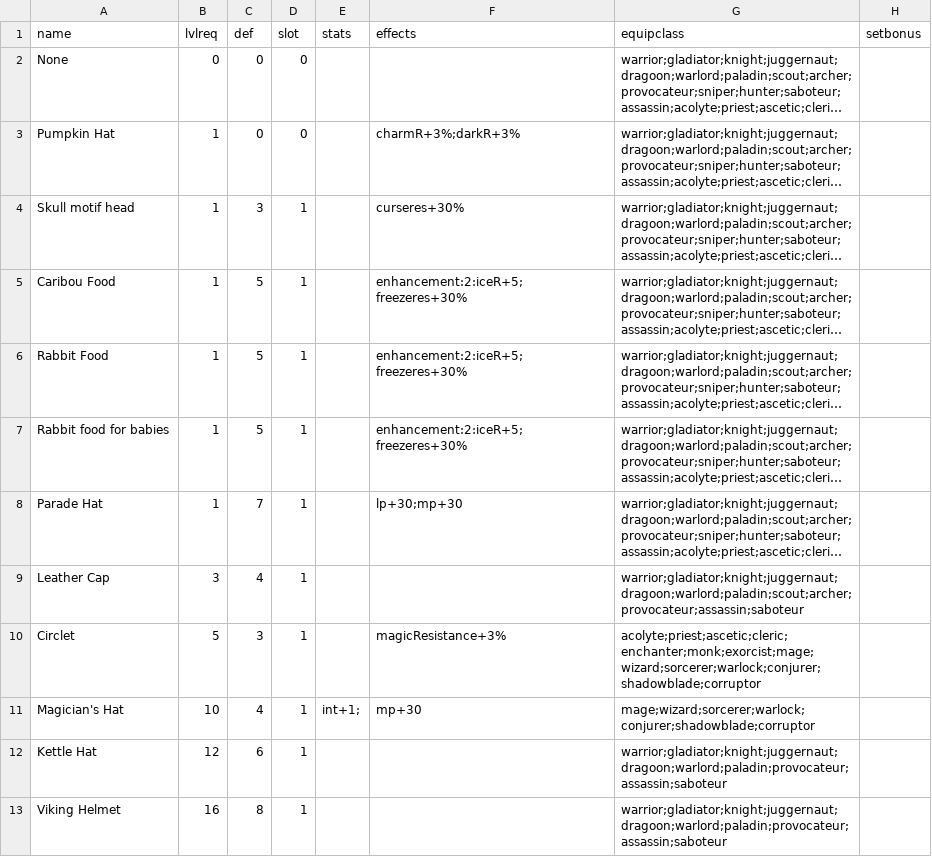
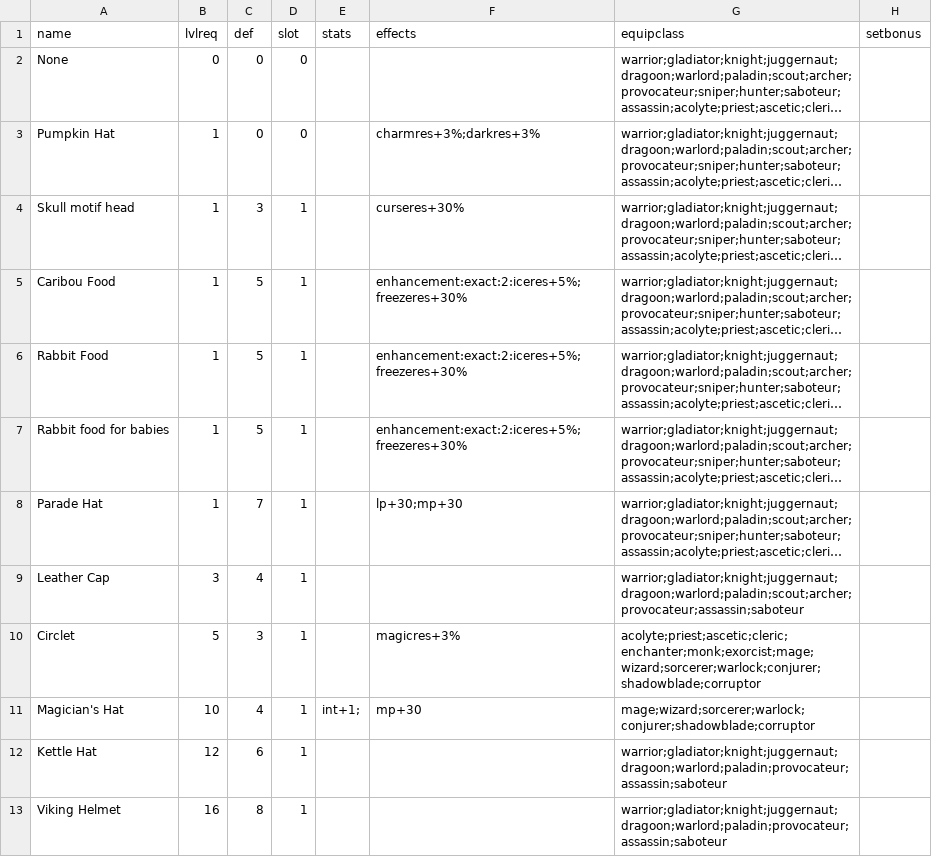
Before and after one commit to neeeee/pansaga-simu-rewrite, a CSV file: js/items/helmets.csv, drawn as a sheet; only a part is shown; long unchanged cells end in …; the diff covers the shown part only; the diff names each change by its address in the sheet, - before the commit and + after, or states it on an @@ line.

Commit message:
improve bonus reading and enhancement
switch from multiple conditionals for equipment bonuses to one object
and for loop. split accessories into separate files.

```diff
--- a/js/items/helmets.csv
+++ b/js/items/helmets.csv
-F3 (effects): charmR+3%;darkR+3%
+F3 (effects): charmres+3%;darkres+3%
-F5:F7 (effects): enhancement:2:iceR+5;freezeres+30%
+F5:F7 (effects): enhancement:exact:2:iceres+5%;freezeres+30%
-F10 (effects): magicResistance+3%
+F10 (effects): magicres+3%
```
Also changed, not shown: 13 edited cells elsewhere in this file, 6 other files.
